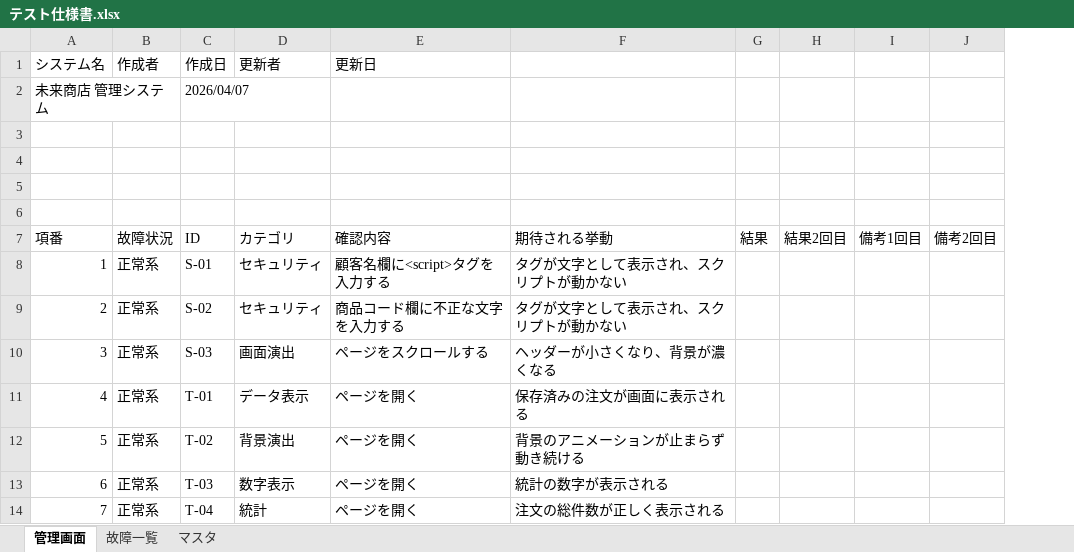
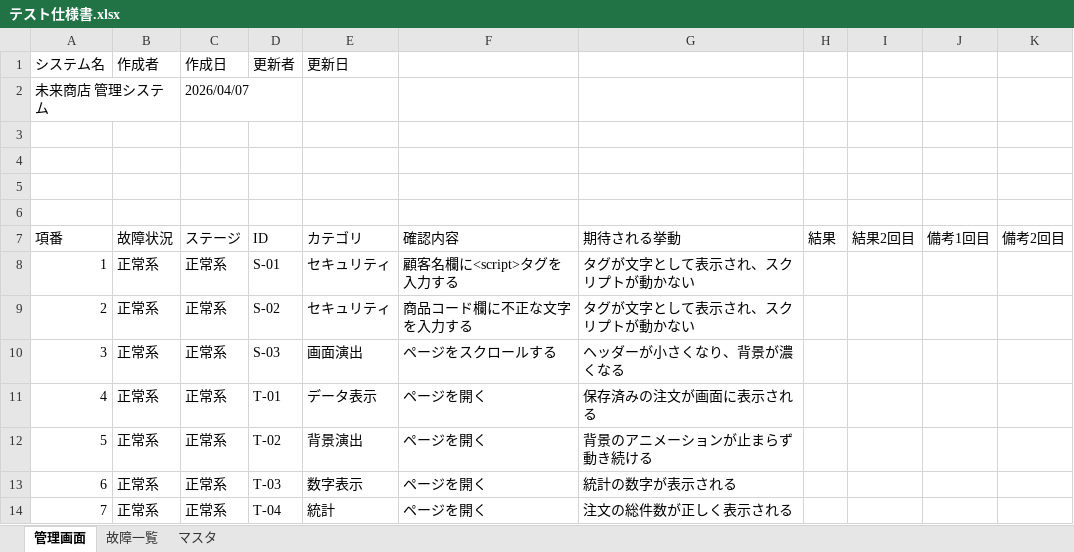
Before and after one commit to takumi262822/mirai-shoten-admin, an Excel workbook: docs/テスト仕様書/テスト仕様書.xlsx, sheet 管理画面, drawn as a sheet; only a part is shown; values as stored, in another font and other column widths than the file's, no cell formats; addresses are those after the commit; the diff names each change by its address in the sheet, - before the commit and + after, or states it on an @@ line.

Commit message:
docs: add stage column between 故障状況 and ID in test spec

```diff
--- a/docs/テスト仕様書/テスト仕様書.xlsx (sheet 管理画面)
+++ b/docs/テスト仕様書/テスト仕様書.xlsx (sheet 管理画面)
+column C (作成日), rows 2-14: 2026/04/07 |  |  |  |  | ステージ | 正常系 | 正常系 | 正常系 | 正常系 | 正常系 | 正常系 | 正常系
-D1: 作成日
+D1: 更新者
-E1: 更新者
+E1: 更新日
-F1: 更新日
+F1: (empty)
-D2 (更新者): 2026/04/07
+D2 (更新者): (empty)
```
Also changed, not shown: sheet マスタ, sheet 故障一覧, cell formats.
